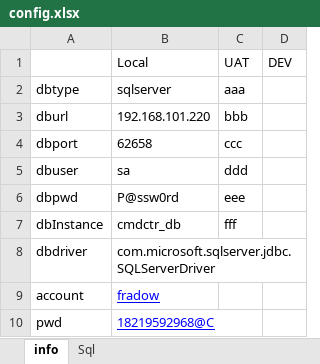
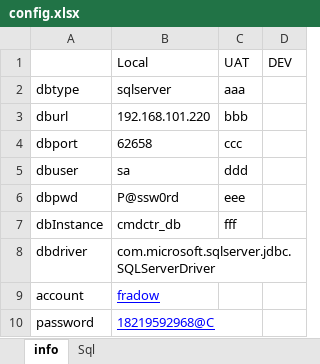
Before and after one commit to NyFrdo/UI_Automated_testing_Java_Selenium_Cucumber_JUnit, an Excel workbook: target/test-classes/configs/config.xlsx, sheet info, drawn as a sheet; values as stored, in another font and other column widths than the file's, no borders; the diff names each change by its address in the sheet, - before the commit and + after, or states it on an @@ line.

```diff
--- a/target/test-classes/configs/config.xlsx (sheet info)
+++ b/target/test-classes/configs/config.xlsx (sheet info)
-A10: pwd
+A10: password
```
Also changed, not shown: 11 other files.
